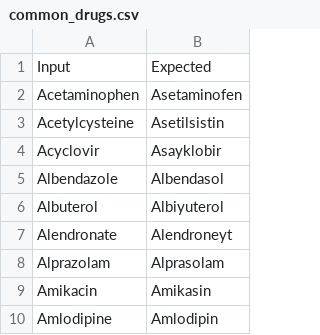
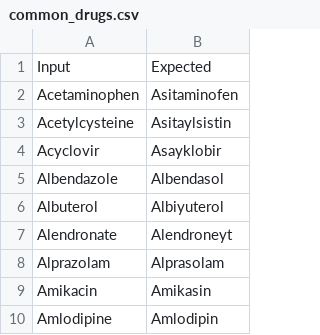
Before and after one commit to Mango-Cats/tagabaybay, a CSV file: gold/data/common_drugs.csv, drawn as a sheet; only a part is shown.

Commit message:
Fix a small error in the gold standard

```diff
--- a/gold/data/common_drugs.csv
+++ b/gold/data/common_drugs.csv
@@ -1,4 +1,4 @@
 Input,Expected
-Acetaminophen,Asetaminofen
-Acetylcysteine,Asetilsistin
+Acetaminophen,Asitaminofen
+Acetylcysteine,Asitaylsistin
 Acyclovir,Asayklobir
```
